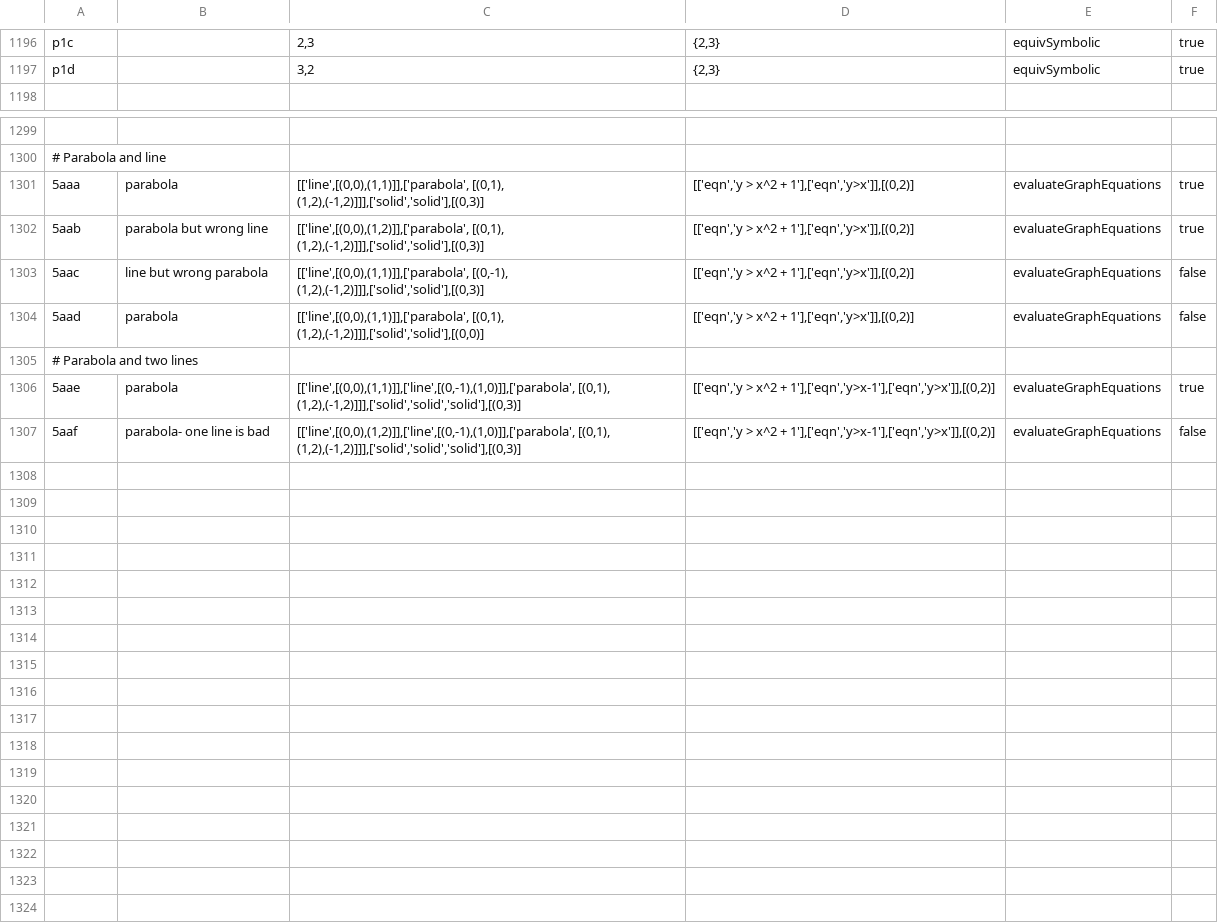
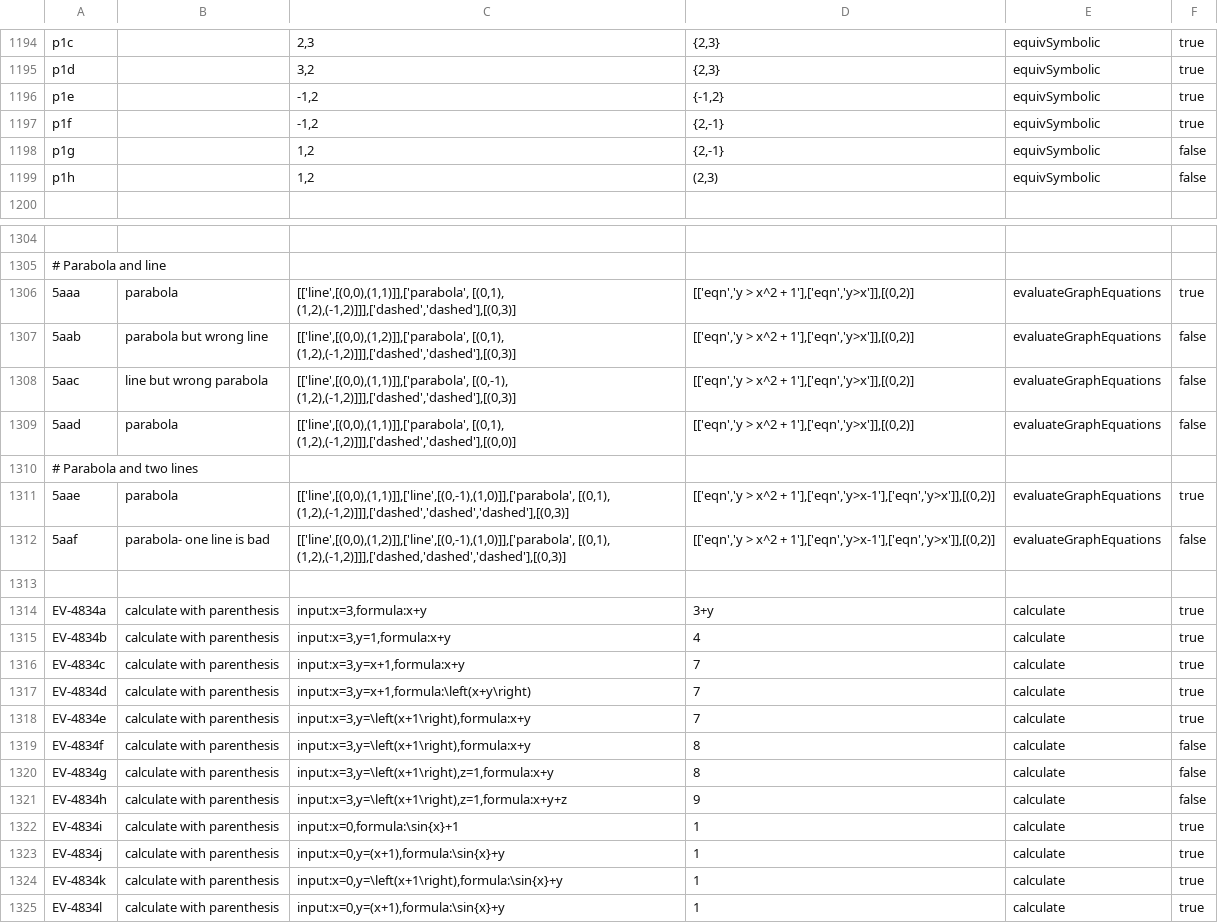
Before and after one commit to hynky1999/sympys_temp, a CSV file: tests.csv, drawn as a sheet; only a part is shown, gaps mark what is left out; addresses are those after the commit; the diff covers the shown part only; the diff names each change by its address in the sheet, - before the commit and + after, or states it on an @@ line.

```diff
--- a/tests.csv
+++ b/tests.csv
+row 1196: p1e |  | -1,2 | {-1,2} | equivSymbolic | true
+row 1197: p1f |  | -1,2 | {2,-1} | equivSymbolic | true
+row 1198: p1g |  | 1,2 | {2,-1} | equivSymbolic | false
+row 1199: p1h |  | 1,2 | (2,3) | equivSymbolic | false
-C1306: [['line',[(0,0),(1,1)]],['parabola', [(0,1), (1,2),(-1,2)]]],['solid','solid'],[(0,3)]
+C1306: [['line',[(0,0),(1,1)]],['parabola', [(0,1), (1,2),(-1,2)]]],['dashed','dashed'],[(0,3)]
-C1307: [['line',[(0,0),(1,2)]],['parabola', [(0,1), (1,2),(-1,2)]]],['solid','solid'],[(0,3)]
+C1307: [['line',[(0,0),(1,2)]],['parabola', [(0,1), (1,2),(-1,2)]]],['dashed','dashed'],[(0,3)]
-F1307: true
+F1307: false
-C1308: [['line',[(0,0),(1,1)]],['parabola', [(0,-1), (1,2),(-1,2)]]],['solid','solid'],[(0,3)]
+C1308: [['line',[(0,0),(1,1)]],['parabola', [(0,-1), (1,2),(-1,2)]]],['dashed','dashed'],[(0,3)]
-C1309: [['line',[(0,0),(1,1)]],['parabola', [(0,1), (1,2),(-1,2)]]],['solid','solid'],[(0,0)]
+C1309: [['line',[(0,0),(1,1)]],['parabola', [(0,1), (1,2),(-1,2)]]],['dashed','dashed'],[(0,0)]
-C1311: [['line',[(0,0),(1,1)]],['line',[(0,-1),(1,0)]],['parabola', [(0,1), (1,2),(-1,2)]]],['solid','solid','solid'],[(0,3)]
+C1311: [['line',[(0,0),(1,1)]],['line',[(0,-1),(1,0)]],['parabola', [(0,1), (1,2),(-1,2)]]],['dashed','dashed','dashed'],[(0,3)]
-C1312: [['line',[(0,0),(1,2)]],['line',[(0,-1),(1,0)]],['parabola', [(0,1), (1,2),(-1,2)]]],['solid','solid','solid'],[(0,3)]
+C1312: [['line',[(0,0),(1,2)]],['line',[(0,-1),(1,0)]],['parabola', [(0,1), (1,2),(-1,2)]]],['dashed,'dashed','dashed'],[(0,3)]
+row 1313: (empty)
+row 1314: EV-4834a | calculate with parenthesis | input:x=3,formula:x+y | 3+y | calculate | true
+row 1315: EV-4834b | calculate with parenthesis | input:x=3,y=1,formula:x+y | 4 | calculate | true
+row 1316: EV-4834c | calculate with parenthesis | input:x=3,y=x+1,formula:x+y | 7 | calculate | true
+row 1317: EV-4834d | calculate with parenthesis | input:x=3,y=x+1,formula:\left(x+y\right) | 7 | calculate | true
+row 1318: EV-4834e | calculate with parenthesis | input:x=3,y=\left(x+1\right),formula:x+y | 7 | calculate | true
+row 1319: EV-4834f | calculate with parenthesis | input:x=3,y=\left(x+1\right),formula:x+y | 8 | calculate | false
+row 1320: EV-4834g | calculate with parenthesis | input:x=3,y=\left(x+1\right),z=1,formula:x+y | 8 | calculate | false
+row 1321: EV-4834h | calculate with parenthesis | input:x=3,y=\left(x+1\right),z=1,formula:x+y+z | 9 | calculate | false
+row 1322: EV-4834i | calculate with parenthesis | input:x=0,formula:\sin{x}+1 | 1 | calculate | true
+row 1323: EV-4834j | calculate with parenthesis | input:x=0,y=(x+1),formula:\sin{x}+y | 1 | calculate | true
+row 1324: EV-4834k | calculate with parenthesis | input:x=0,y=\left(x+1\right),formula:\sin{x}+y | 1 | calculate | true
+row 1325: EV-4834l | calculate with parenthesis | input:x=0,y=(x+1),formula:\sin{x}+y | 1 | calculate | true
```
Also changed, not shown: 3 added rows, 2 removed rows and 41 edited cells elsewhere in this file, 23 other files.
